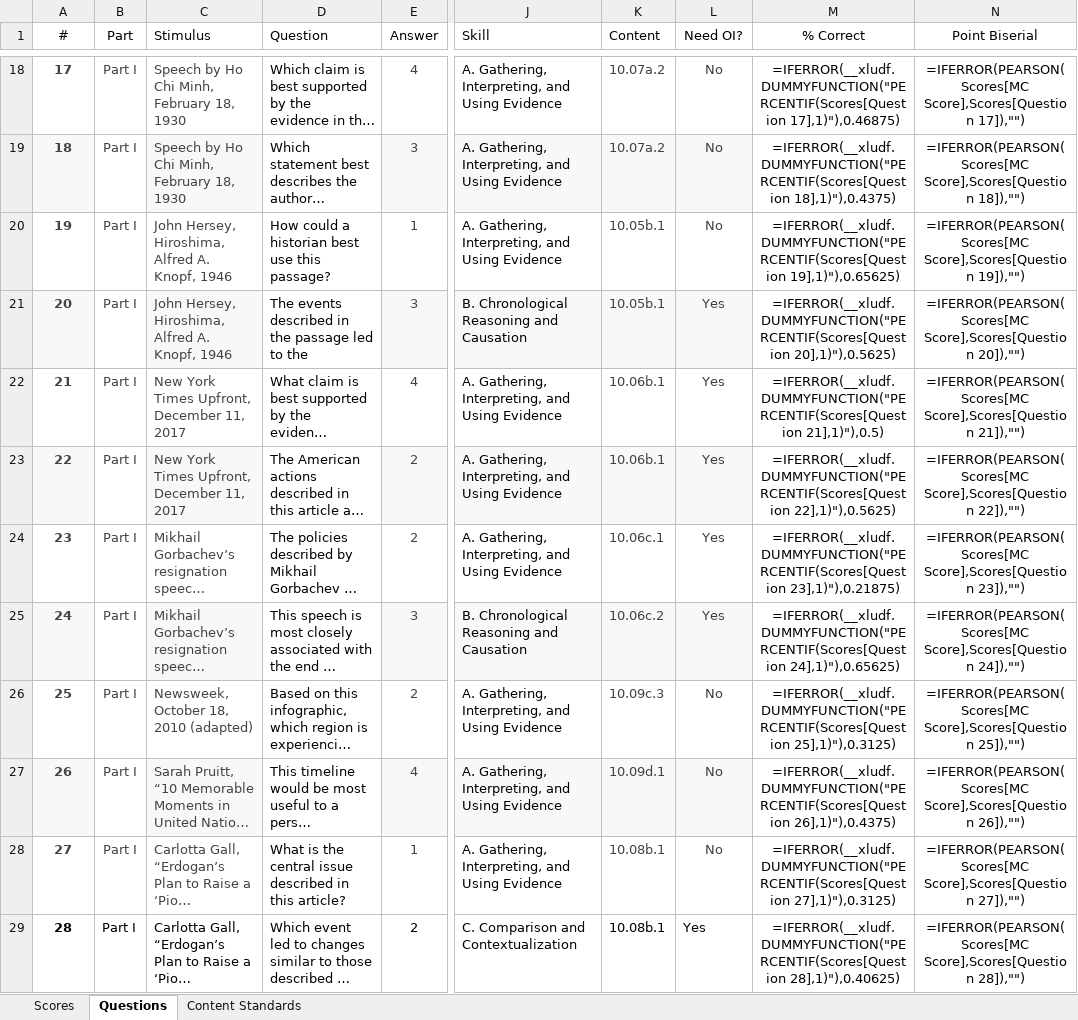
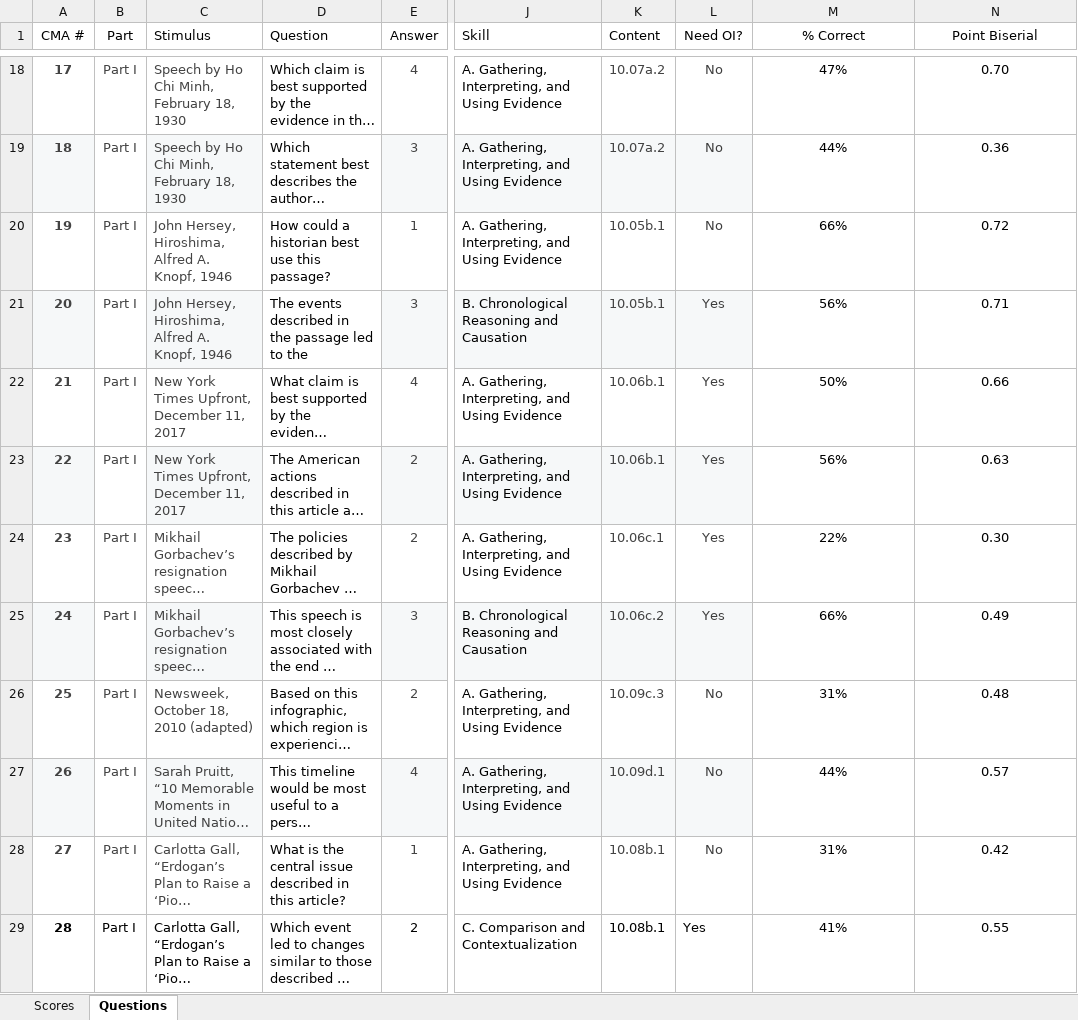
Before and after one commit to coledushin/GWHS, an Excel workbook: Global/May Final/Global May Final Data.xlsx, sheet Questions, drawn as a sheet; only a part is shown, gaps mark what is left out; long unchanged cells end in …; values as stored, in another font and other column widths than the file's, no borders; formulas without a stored value are shown as written; table styles not drawn; the diff covers the shown part only; the diff names each change by its address in the sheet, - before the commit and + after, or states it on an @@ line.

Commit message:
Fixed missing global may final test file scores

```diff
--- a/Global/May Final/Global May Final Data.xlsx (sheet Questions)
+++ b/Global/May Final/Global May Final Data.xlsx (sheet Questions)
@@ sheet tab hidden: Content Standards @@
-A1: #
+A1: CMA #
-M18 (% Correct): =IFERROR(__xludf.DUMMYFUNCTION("PERCENTIF(Scores[Question 17],1)"),0.46875)
+M18 (% Correct): 47%
-N18 (Point Biserial): =IFERROR(PEARSON(Scores[MC Score],Scores[Question 17]),"")
+N18 (Point Biserial): 0.70
-M19 (% Correct): =IFERROR(__xludf.DUMMYFUNCTION("PERCENTIF(Scores[Question 18],1)"),0.4375)
+M19 (% Correct): 44%
-N19 (Point Biserial): =IFERROR(PEARSON(Scores[MC Score],Scores[Question 18]),"")
+N19 (Point Biserial): 0.36
-M20 (% Correct): =IFERROR(__xludf.DUMMYFUNCTION("PERCENTIF(Scores[Question 19],1)"),0.65625)
+M20 (% Correct): 66%
-N20 (Point Biserial): =IFERROR(PEARSON(Scores[MC Score],Scores[Question 19]),"")
+N20 (Point Biserial): 0.72
-M21 (% Correct): =IFERROR(__xludf.DUMMYFUNCTION("PERCENTIF(Scores[Question 20],1)"),0.5625)
+M21 (% Correct): 56%
-N21 (Point Biserial): =IFERROR(PEARSON(Scores[MC Score],Scores[Question 20]),"")
+N21 (Point Biserial): 0.71
-M22 (% Correct): =IFERROR(__xludf.DUMMYFUNCTION("PERCENTIF(Scores[Question 21],1)"),0.5)
+M22 (% Correct): 50%
-N22 (Point Biserial): =IFERROR(PEARSON(Scores[MC Score],Scores[Question 21]),"")
+N22 (Point Biserial): 0.66
-M23 (% Correct): =IFERROR(__xludf.DUMMYFUNCTION("PERCENTIF(Scores[Question 22],1)"),0.5625)
+M23 (% Correct): 56%
-N23 (Point Biserial): =IFERROR(PEARSON(Scores[MC Score],Scores[Question 22]),"")
+N23 (Point Biserial): 0.63
-M24 (% Correct): =IFERROR(__xludf.DUMMYFUNCTION("PERCENTIF(Scores[Question 23],1)"),0.21875)
+M24 (% Correct): 22%
-N24 (Point Biserial): =IFERROR(PEARSON(Scores[MC Score],Scores[Question 23]),"")
+N24 (Point Biserial): 0.30
-M25 (% Correct): =IFERROR(__xludf.DUMMYFUNCTION("PERCENTIF(Scores[Question 24],1)"),0.65625)
+M25 (% Correct): 66%
-N25 (Point Biserial): =IFERROR(PEARSON(Scores[MC Score],Scores[Question 24]),"")
+N25 (Point Biserial): 0.49
-M26 (% Correct): =IFERROR(__xludf.DUMMYFUNCTION("PERCENTIF(Scores[Question 25],1)"),0.3125)
+M26 (% Correct): 31%
-N26 (Point Biserial): =IFERROR(PEARSON(Scores[MC Score],Scores[Question 25]),"")
+N26 (Point Biserial): 0.48
-M27 (% Correct): =IFERROR(__xludf.DUMMYFUNCTION("PERCENTIF(Scores[Question 26],1)"),0.4375)
+M27 (% Correct): 44%
-N27 (Point Biserial): =IFERROR(PEARSON(Scores[MC Score],Scores[Question 26]),"")
+N27 (Point Biserial): 0.57
-M28 (% Correct): =IFERROR(__xludf.DUMMYFUNCTION("PERCENTIF(Scores[Question 27],1)"),0.3125)
+M28 (% Correct): 31%
-N28 (Point Biserial): =IFERROR(PEARSON(Scores[MC Score],Scores[Question 27]),"")
+N28 (Point Biserial): 0.42
-M29 (% Correct): =IFERROR(__xludf.DUMMYFUNCTION("PERCENTIF(Scores[Question 28],1)"),0.40625)
+M29 (% Correct): 41%
-N29 (Point Biserial): =IFERROR(PEARSON(Scores[MC Score],Scores[Question 28]),"")
+N29 (Point Biserial): 0.55
```
Also changed, not shown: 32 edited cells elsewhere in this sheet, sheet Scores, 1 other file.
